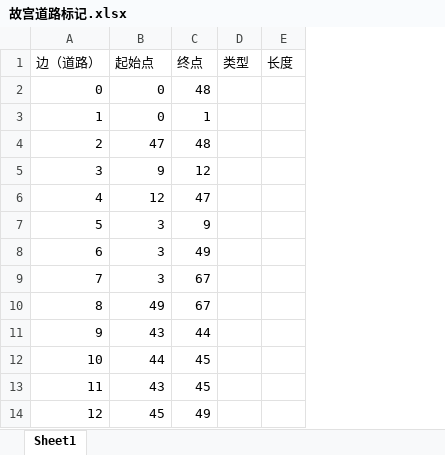
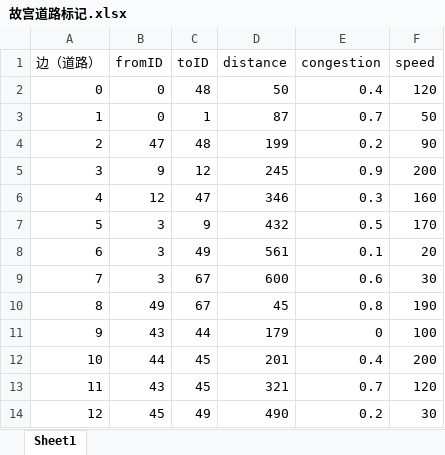
Before and after one commit to William-Seven/StudentTravelSystem, an Excel workbook: Data/故宫道路标记.xlsx, sheet Sheet1, drawn as a sheet; only a part is shown; values as stored, in another font and other column widths than the file's, no borders; removed rows and columns are numbered as before the commit, all else as after; the diff names each change by its address in the sheet, - before the commit and + after, or states it on an @@ line.

```diff
--- a/Data/故宫道路标记.xlsx (sheet Sheet1)
+++ b/Data/故宫道路标记.xlsx (sheet Sheet1)
-column D (类型), empty
-column E (长度), empty
+column D (distance), rows 2-14: 50 | 87 | 199 | 245 | 346 | 432 | 561 | 600 | 45 | 179 | 201 | 321 | 490
+column E (congestion), rows 2-14: 0.4 | 0.7 | 0.2 | 0.9 | 0.3 | 0.5 | 0.1 | 0.6 | 0.8 | 0 | 0.4 | 0.7 | 0.2
+column F (speed), rows 2-14: 120 | 50 | 90 | 200 | 160 | 170 | 20 | 30 | 190 | 100 | 200 | 120 | 30
-B1: 起始点
+B1: fromID
-C1: 终点
+C1: toID
```
Also changed, not shown: Data/故宫建筑标记.xlsx, 4 other files.
